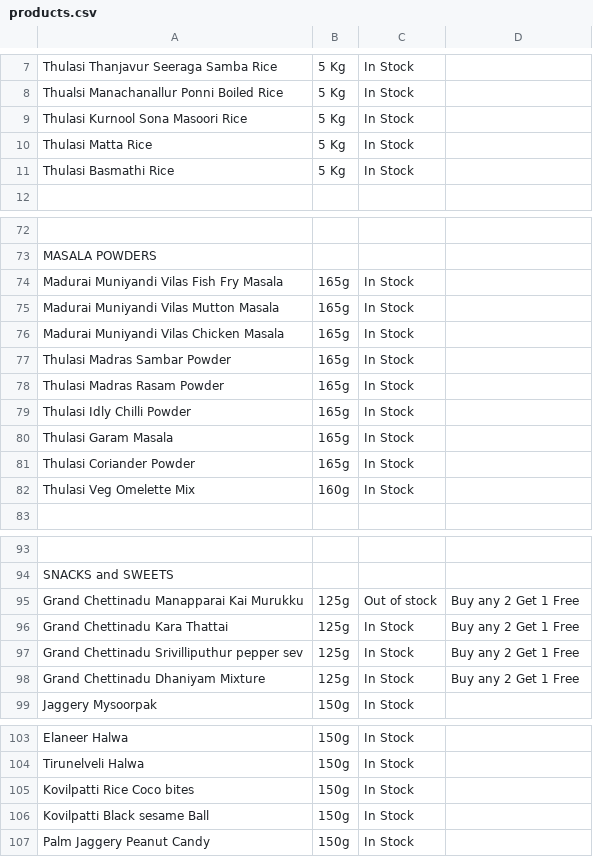
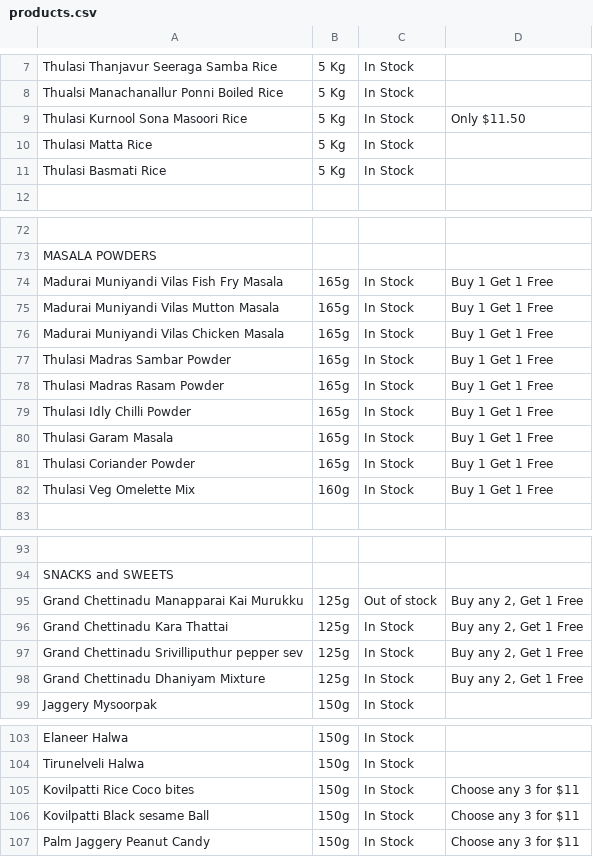
Before and after one commit to 18stepspantry/catalogue, a CSV file: products.csv, drawn as a sheet; only a part is shown, gaps mark what is left out; the diff names each change by its address in the sheet, - before the commit and + after, or states it on an @@ line.

Commit message:
Add files via upload

```diff
--- a/products.csv
+++ b/products.csv
-D9: (empty)
+D9: Only $11.50
-A11: Thulasi Basmathi Rice
+A11: Thulasi Basmati Rice
-D74:D82: (empty)
+D74:D82: Buy 1 Get 1 Free
-D95:D98: Buy any 2 Get 1 Free
+D95:D98: Buy any 2, Get 1 Free
-D105:D107: (empty)
+D105:D107: Choose any 3 for $11
```
